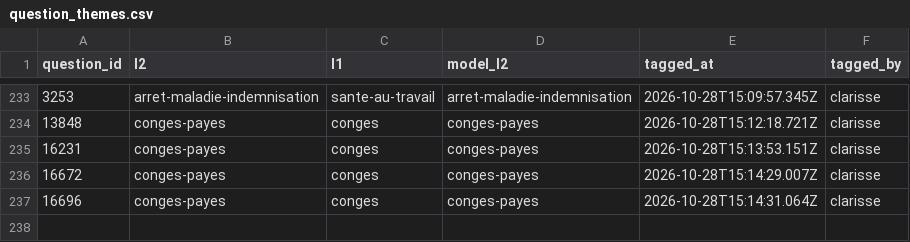
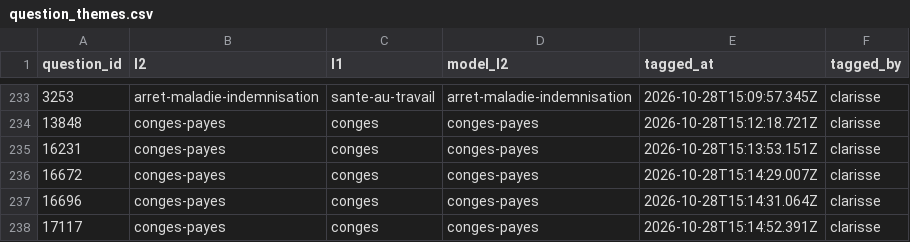
Before and after one commit to rmelisson/fiches-sp-links-tagging, a CSV file: votes/question_themes.csv, drawn as a sheet; only a part is shown, gaps mark what is left out; the diff names each change by its address in the sheet, - before the commit and + after, or states it on an @@ line.

Commit message:
themes: clarisse (237)

```diff
--- a/votes/question_themes.csv
+++ b/votes/question_themes.csv
+row 238: 17117 | conges-payes | conges | conges-payes | 2026-10-28T15:14:52.391Z | clarisse
```
